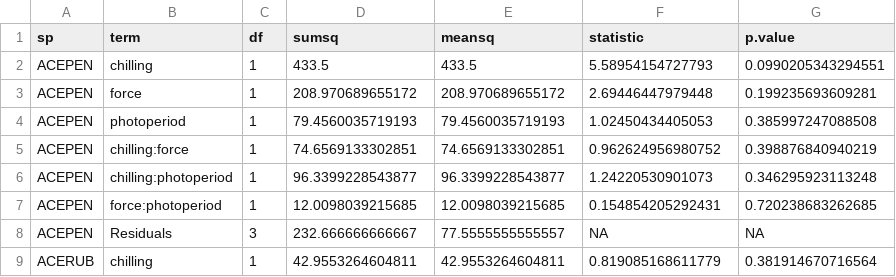
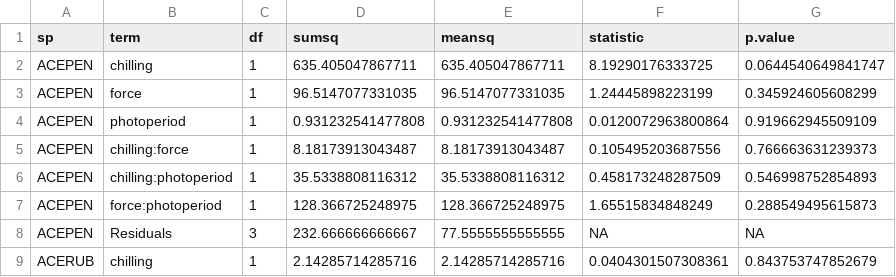
Before and after one commit to cchambe12/springfreeze, a CSV file: output/dan.hf.anova.csv, drawn as a sheet; only a part is shown; the diff covers the shown part only.

Commit message:
making anovas and lmers

```diff
--- a/output/dan.hf.anova.csv
+++ b/output/dan.hf.anova.csv
@@ -1,9 +1,9 @@
 "sp","term","df","sumsq","meansq","statistic","p.value"
-"ACEPEN","chilling",1,433.5,433.5,5.58954154727793,0.0990205343294551
-"ACEPEN","force",1,208.970689655172,208.970689655172,2.69446447979448,0.199235693609281
-"ACEPEN","photoperiod",1,79.4560035719193,79.4560035719193,1.02450434405053,0.385997247088508
-"ACEPEN","chilling:force",1,74.6569133302851,74.6569133302851,0.962624956980752,0.398876840940219
-"ACEPEN","chilling:photoperiod",1,96.3399228543877,96.3399228543877,1.24220530901073,0.346295923113248
-"ACEPEN","force:photoperiod",1,12.0098039215685,12.0098039215685,0.154854205292431,0.720238683262685
-"ACEPEN","Residuals",3,232.666666666667,77.5555555555557,NA,NA
-"ACERUB","chilling",1,42.9553264604811,42.9553264604811,0.819085168611779,0.381914670716564
+"ACEPEN","chilling",1,635.405047867711,635.405047867711,8.19290176333725,0.0644540649841747
+"ACEPEN","force",1,96.5147077331035,96.5147077331035,1.24445898223199,0.345924605608299
+"ACEPEN","photoperiod",1,0.931232541477808,0.931232541477808,0.0120072963800864,0.919662945509109
+"ACEPEN","chilling:force",1,8.18173913043487,8.18173913043487,0.105495203687556,0.766663631239373
+"ACEPEN","chilling:photoperiod",1,35.5338808116312,35.5338808116312,0.458173248287509,0.546998752854893
+"ACEPEN","force:photoperiod",1,128.366725248975,128.366725248975,1.65515834848249,0.288549495615873
+"ACEPEN","Residuals",3,232.666666666667,77.5555555555555,NA,NA
+"ACERUB","chilling",1,2.14285714285716,2.14285714285716,0.0404301507308361,0.843753747852679
```
Also changed, not shown: 134 edited cells elsewhere in this file, output/dan.sh.anova.csv, 3 other files.
